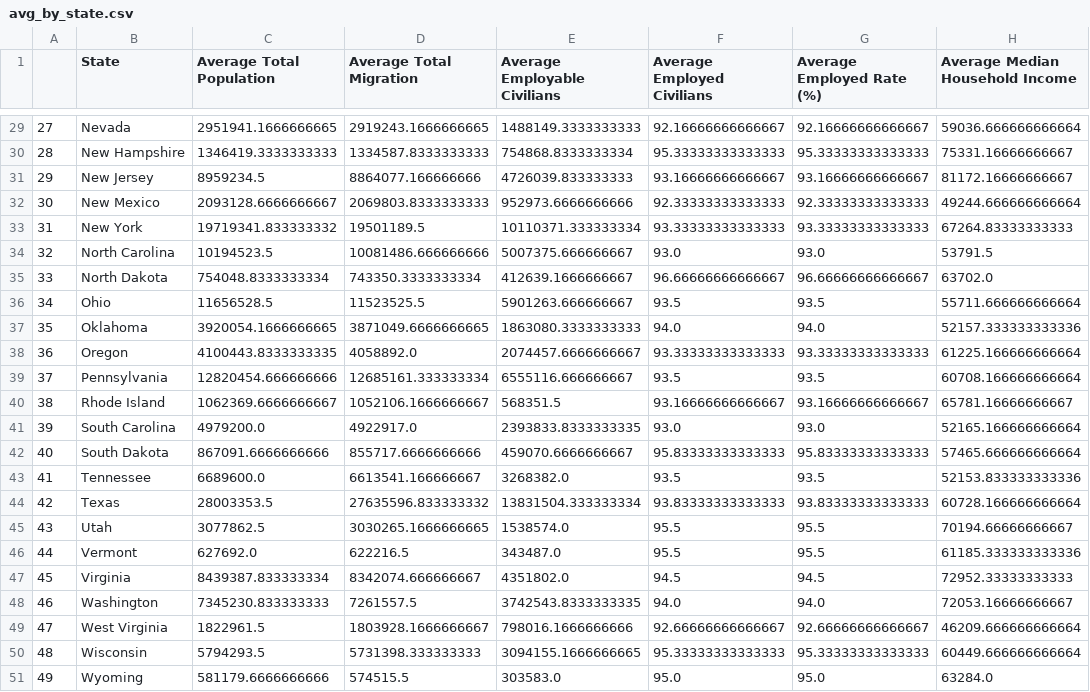
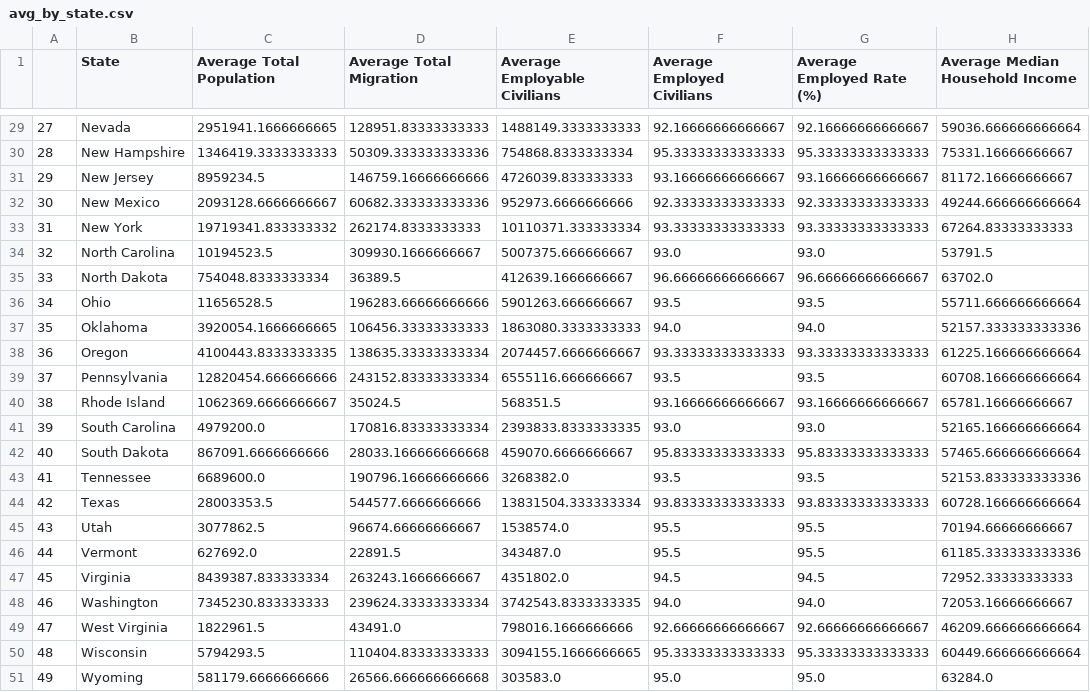
Before and after one commit to dumidunipg/project-1, a CSV file: avg_by_state.csv, drawn as a sheet; only a part is shown, gaps mark what is left out; the diff covers the shown part only; the diff names each change by its address in the sheet, - before the commit and + after, or states it on an @@ line.

```diff
--- a/avg_by_state.csv
+++ b/avg_by_state.csv
-D29 (Average Total Migration): 2919243.1666666665
+D29 (Average Total Migration): 128951.83333333333
-D30 (Average Total Migration): 1334587.8333333333
+D30 (Average Total Migration): 50309.333333333336
-D31 (Average Total Migration): 8864077.166666666
+D31 (Average Total Migration): 146759.16666666666
-D32 (Average Total Migration): 2069803.8333333333
+D32 (Average Total Migration): 60682.333333333336
-D33 (Average Total Migration): 19501189.5
+D33 (Average Total Migration): 262174.8333333333
-D34 (Average Total Migration): 10081486.666666666
+D34 (Average Total Migration): 309930.1666666667
-D35 (Average Total Migration): 743350.3333333334
+D35 (Average Total Migration): 36389.5
-D36 (Average Total Migration): 11523525.5
+D36 (Average Total Migration): 196283.66666666666
-D37 (Average Total Migration): 3871049.6666666665
+D37 (Average Total Migration): 106456.33333333333
-D38 (Average Total Migration): 4058892.0
+D38 (Average Total Migration): 138635.33333333334
-D39 (Average Total Migration): 12685161.333333334
+D39 (Average Total Migration): 243152.83333333334
-D40 (Average Total Migration): 1052106.1666666667
+D40 (Average Total Migration): 35024.5
-D41 (Average Total Migration): 4922917.0
+D41 (Average Total Migration): 170816.83333333334
-D42 (Average Total Migration): 855717.6666666666
+D42 (Average Total Migration): 28033.166666666668
-D43 (Average Total Migration): 6613541.166666667
+D43 (Average Total Migration): 190796.16666666666
-D44 (Average Total Migration): 27635596.833333332
+D44 (Average Total Migration): 544577.6666666666
-D45 (Average Total Migration): 3030265.1666666665
+D45 (Average Total Migration): 96674.66666666667
-D46 (Average Total Migration): 622216.5
+D46 (Average Total Migration): 22891.5
-D47 (Average Total Migration): 8342074.666666667
+D47 (Average Total Migration): 263243.1666666667
-D48 (Average Total Migration): 7261557.5
+D48 (Average Total Migration): 239624.33333333334
-D49 (Average Total Migration): 1803928.1666666667
+D49 (Average Total Migration): 43491.0
-D50 (Average Total Migration): 5731398.333333333
+D50 (Average Total Migration): 110404.83333333333
-D51 (Average Total Migration): 574515.5
+D51 (Average Total Migration): 26566.666666666668
```
Also changed, not shown: 27 edited cells elsewhere in this file, census_by_states.csv, us_census.csv.
